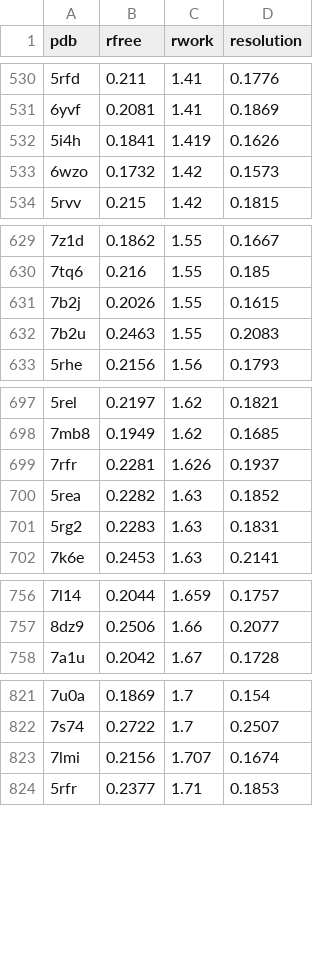
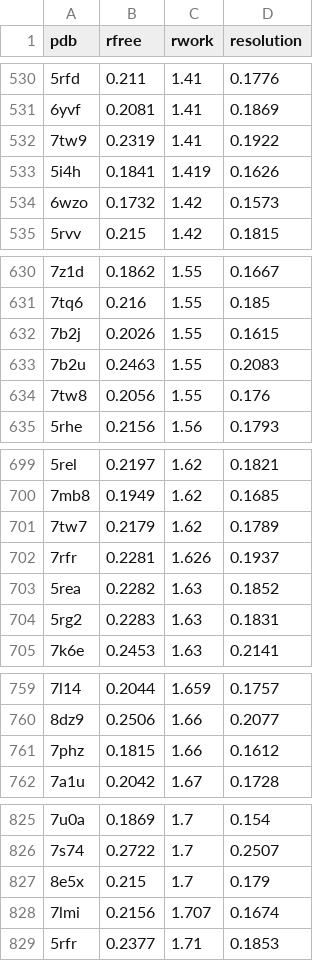
Before and after one commit to jnt18/coronavirus_structural_task_force, a CSV file: utils/database/MX.csv, drawn as a sheet; only a part is shown, gaps mark what is left out; the diff covers the shown part only.

```diff
--- a/utils/database/MX.csv
+++ b/utils/database/MX.csv
@@ -531,2 +531,3 @@ pdb,rfree,rwork,resolution
 6yvf,0.2081,1.41,0.1869
+7tw9,0.2319,1.41,0.1922
 5i4h,0.1841,1.419,0.1626
@@ -632,2 +633,3 @@ pdb,rfree,rwork,resolution
 7b2u,0.2463,1.55,0.2083
+7tw8,0.2056,1.55,0.176
 5rhe,0.2156,1.56,0.1793
@@ -698,2 +700,3 @@ pdb,rfree,rwork,resolution
 7mb8,0.1949,1.62,0.1685
+7tw7,0.2179,1.62,0.1789
 7rfr,0.2281,1.626,0.1937
@@ -757,2 +760,3 @@ pdb,rfree,rwork,resolution
 8dz9,0.2506,1.66,0.2077
+7phz,0.1815,1.66,0.1612
 7a1u,0.2042,1.67,0.1728
@@ -822,2 +826,3 @@ pdb,rfree,rwork,resolution
 7s74,0.2722,1.7,0.2507
+8e5x,0.215,1.7,0.179
 7lmi,0.2156,1.707,0.1674
```
Also changed, not shown: 2 added rows elsewhere in this file, utils/database/EM.csv, utils/database/General.csv, 6 other files.
